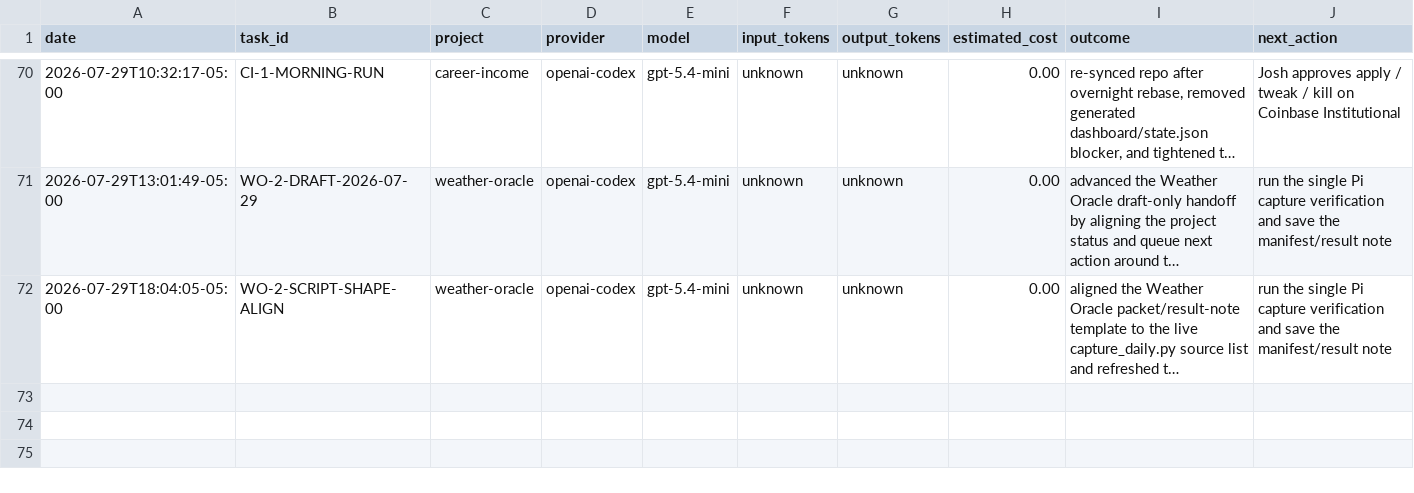
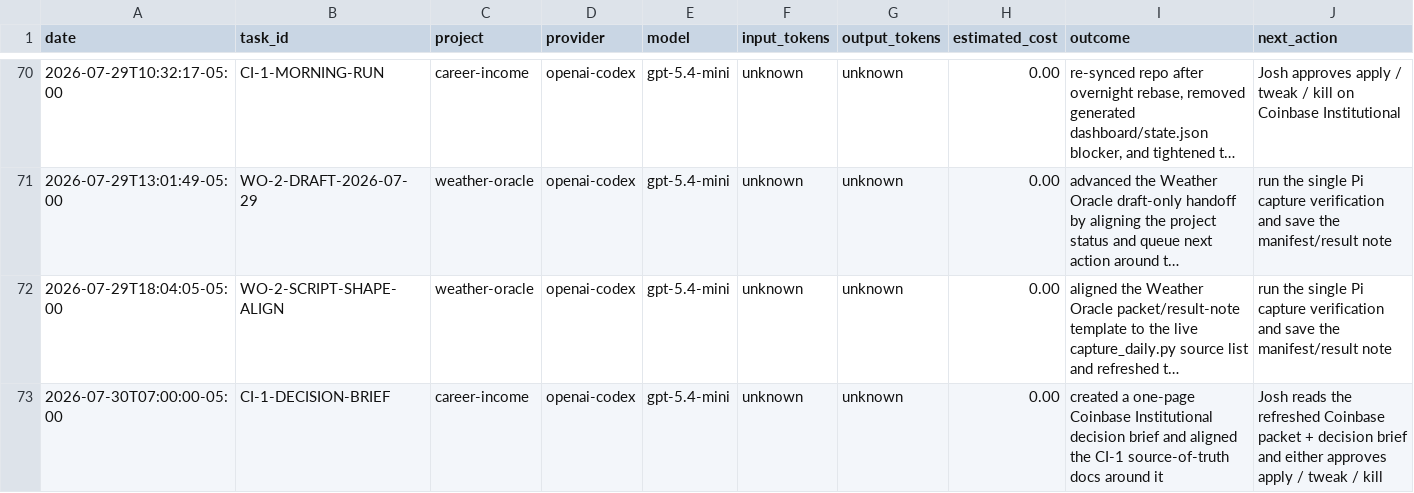
Before and after one commit to jcrypto420/COMMANDER, a CSV file: logs/model_usage.csv, drawn as a sheet; only a part is shown, gaps mark what is left out; long unchanged cells end in …; the diff names each change by its address in the sheet, - before the commit and + after, or states it on an @@ line.

Commit message:
Commander: daily money loop morning CI-1 decision pack

```diff
--- a/logs/model_usage.csv
+++ b/logs/model_usage.csv
+row 73: 2026-07-30T07:00:00-05:00 | CI-1-DECISION-BRIEF | career-income | openai-codex | gpt-5.4-mini | unknown | unknown | 0.00 | created a one-page Coinbase Institutional decision brief and aligned the CI-1 source-of-truth docs around it | Josh reads the refreshed Coinbase packet + decision brief and either approves apply / tweak / kill
```
Also changed, not shown: 7 other files.
